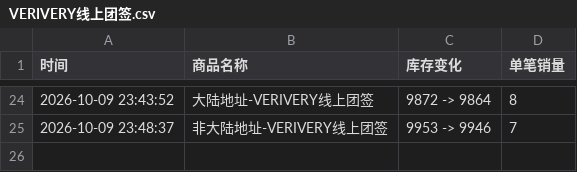
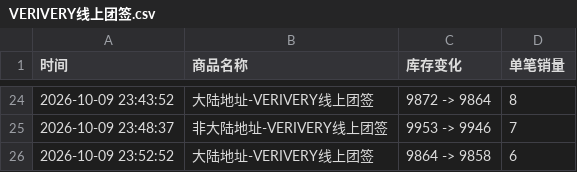
Before and after one commit to Juineii/verivery_imini1009, a CSV file: VERIVERY线上团签.csv, drawn as a sheet; only a part is shown, gaps mark what is left out; the diff names each change by its address in the sheet, - before the commit and + after, or states it on an @@ line.

Commit message:
自动更新数据 2026-10-09 23:53:42

```diff
--- a/VERIVERY线上团签.csv
+++ b/VERIVERY线上团签.csv
+row 26: 2026-10-09 23:52:52 | 大陆地址-VERIVERY线上团签 | 9864 -> 9858 | 6
```
